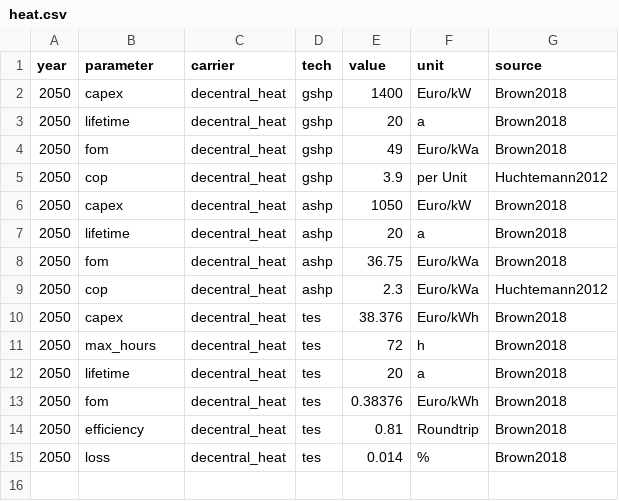
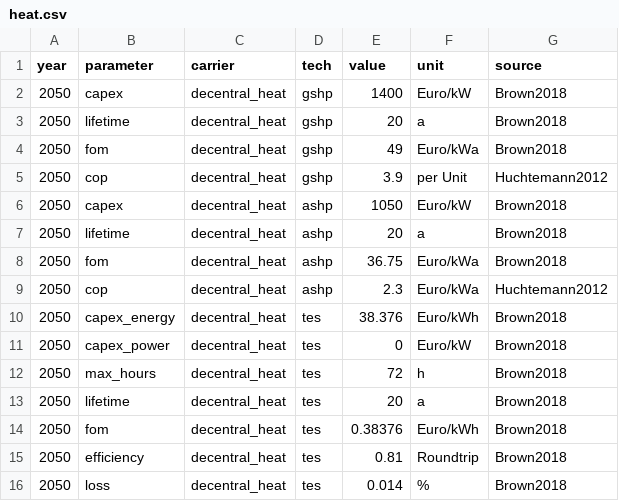
Before and after one commit to ZNES-datapackages/angus-input-data, a CSV file: technology/heat.csv, drawn as a sheet.

Commit message:
Update tes data

```diff
--- a/technology/heat.csv
+++ b/technology/heat.csv
@@ -9,3 +9,4 @@ year,parameter,carrier,tech,value,unit,source
 2050,cop,decentral_heat,ashp,2.3,Euro/kWa,Huchtemann2012
-2050,capex,decentral_heat,tes,38.376,Euro/kWh,Brown2018
+2050,capex_energy,decentral_heat,tes,38.376,Euro/kWh,Brown2018
+2050,capex_power,decentral_heat,tes,0,Euro/kW,Brown2018
 2050,max_hours,decentral_heat,tes,72,h,Brown2018
```
